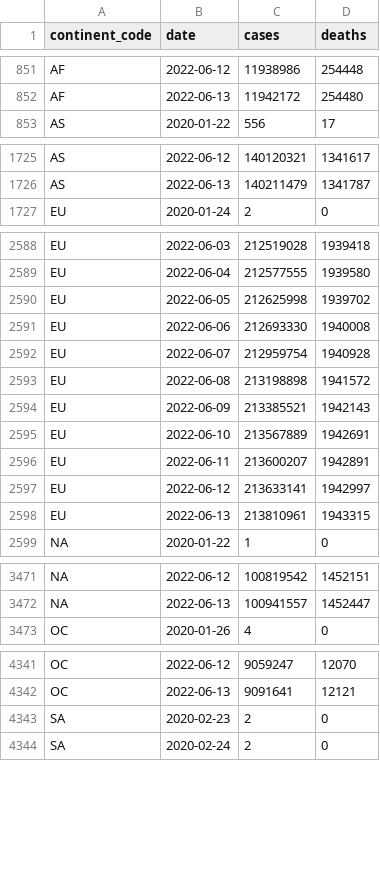
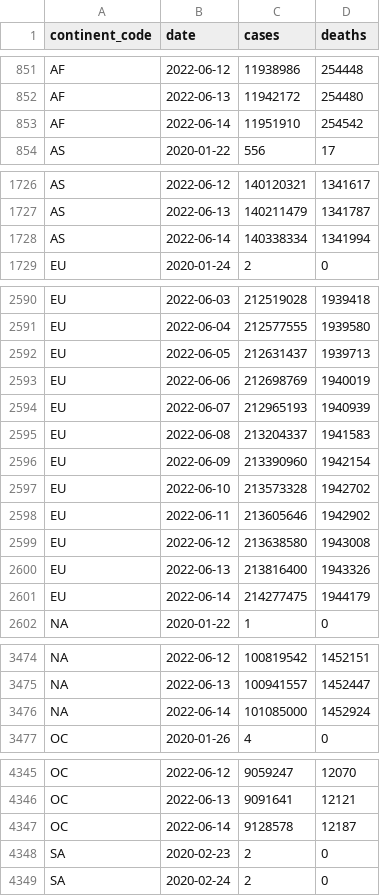
Before and after one commit to WorldHealthOrganization/xform-covid-casecount-jhu, a CSV file: output/continents.csv, drawn as a sheet; only a part is shown, gaps mark what is left out; the diff covers the shown part only.

```diff
--- a/output/continents.csv
+++ b/output/continents.csv
@@ -852,2 +852,3 @@ AF,2022-06-12,11938986,254448
 AF,2022-06-13,11942172,254480
+AF,2022-06-14,11951910,254542
 AS,2020-01-22,556,17
@@ -1726,2 +1727,3 @@ AS,2022-06-12,140120321,1341617
 AS,2022-06-13,140211479,1341787
+AS,2022-06-14,140338334,1341994
 EU,2020-01-24,2,0
@@ -2589,11 +2591,12 @@ EU,2022-06-03,212519028,1939418
 EU,2022-06-04,212577555,1939580
-EU,2022-06-05,212625998,1939702
-EU,2022-06-06,212693330,1940008
-EU,2022-06-07,212959754,1940928
-EU,2022-06-08,213198898,1941572
-EU,2022-06-09,213385521,1942143
-EU,2022-06-10,213567889,1942691
-EU,2022-06-11,213600207,1942891
-EU,2022-06-12,213633141,1942997
-EU,2022-06-13,213810961,1943315
+EU,2022-06-05,212631437,1939713
+EU,2022-06-06,212698769,1940019
+EU,2022-06-07,212965193,1940939
+EU,2022-06-08,213204337,1941583
+EU,2022-06-09,213390960,1942154
+EU,2022-06-10,213573328,1942702
+EU,2022-06-11,213605646,1942902
+EU,2022-06-12,213638580,1943008
+EU,2022-06-13,213816400,1943326
+EU,2022-06-14,214277475,1944179
 "NA",2020-01-22,1,0
@@ -3472,2 +3475,3 @@ EU,2022-06-13,213810961,1943315
 "NA",2022-06-13,100941557,1452447
+"NA",2022-06-14,101085000,1452924
 OC,2020-01-26,4,0
@@ -4342,2 +4346,3 @@ OC,2022-06-12,9059247,12070
 OC,2022-06-13,9091641,12121
+OC,2022-06-14,9128578,12187
 SA,2020-02-23,2,0
```
Also changed, not shown: 1 added row elsewhere in this file, output/global.csv, output/who_regions.csv.
